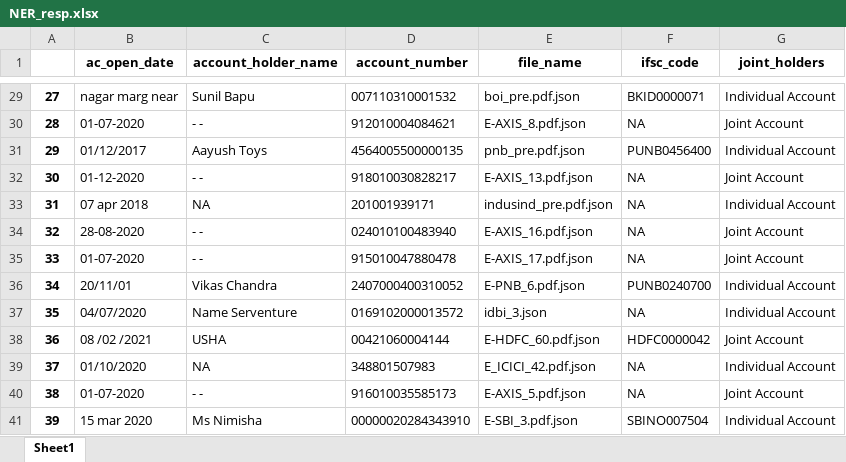
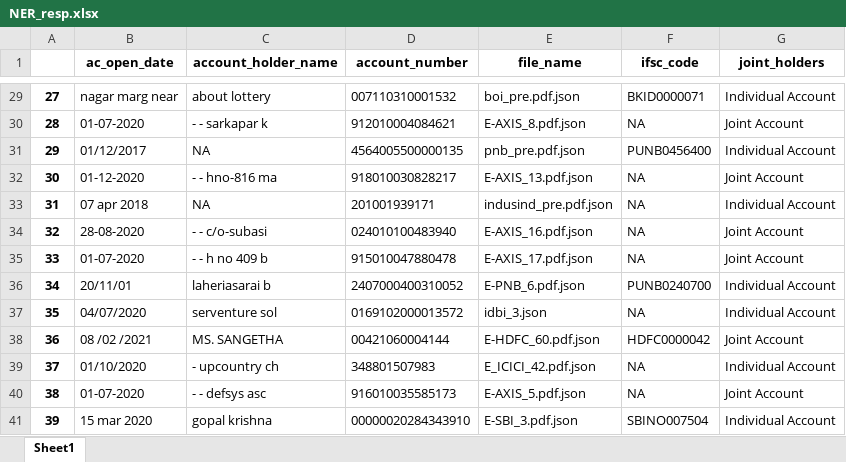
Before and after one commit to Intain-AI/ind_credit, an Excel workbook: credit_app/bank_statement_functions/Named_Entity_Recognition/NER_resp.xlsx, sheet Sheet1, drawn as a sheet; only a part is shown, gaps mark what is left out; values as stored, in another font and other column widths than the file's, no borders; the diff covers the shown part only; the diff names each change by its address in the sheet, - before the commit and + after, or states it on an @@ line.

```diff
--- a/credit_app/bank_statement_functions/Named_Entity_Recognition/NER_resp.xlsx (sheet Sheet1)
+++ b/credit_app/bank_statement_functions/Named_Entity_Recognition/NER_resp.xlsx (sheet Sheet1)
-C29 (account_holder_name): Sunil Bapu
+C29 (account_holder_name): about lottery
-C30 (account_holder_name): - -
+C30 (account_holder_name): - - sarkapar k
-C31 (account_holder_name): Aayush Toys
+C31 (account_holder_name): NA
-C32 (account_holder_name): - -
+C32 (account_holder_name): - - hno-816 ma
-C34 (account_holder_name): - -
+C34 (account_holder_name): - - c/o-subasi
-C35 (account_holder_name): - -
+C35 (account_holder_name): - - h no 409 b
-C36 (account_holder_name): Vikas Chandra
+C36 (account_holder_name): laheriasarai b
-C37 (account_holder_name): Name Serventure
+C37 (account_holder_name): serventure sol
-C38 (account_holder_name): USHA
+C38 (account_holder_name): MS. SANGETHA
-C39 (account_holder_name): NA
+C39 (account_holder_name): - upcountry ch
-C40 (account_holder_name): - -
+C40 (account_holder_name): - - defsys asc
-C41 (account_holder_name): Ms Nimisha
+C41 (account_holder_name): gopal krishna
```
Also changed, not shown: 25 edited cells elsewhere in this sheet, 8 other files.
